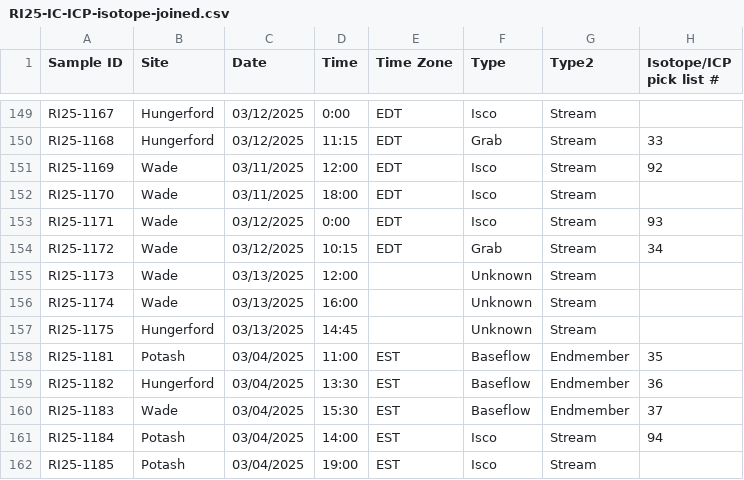
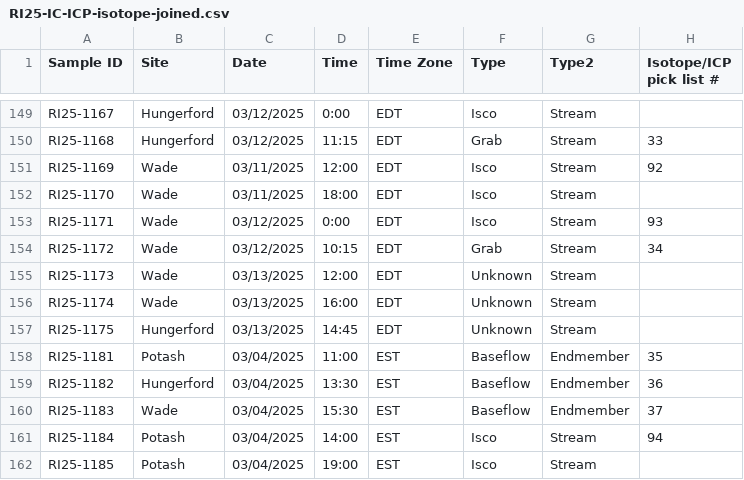
Before and after one commit to MeganEDuffy/LCBP-interannual-EMMAs, a CSV file: Data/GrabSample_data/RI25-IC-ICP-isotope-joined.csv, drawn as a sheet; only a part is shown, gaps mark what is left out; the diff names each change by its address in the sheet, - before the commit and + after, or states it on an @@ line.

```diff
--- a/Data/GrabSample_data/RI25-IC-ICP-isotope-joined.csv
+++ b/Data/GrabSample_data/RI25-IC-ICP-isotope-joined.csv
-E155:E157 (Time Zone): (empty)
+E155:E157 (Time Zone): EDT
```
Also changed, not shown: 9 other files.
